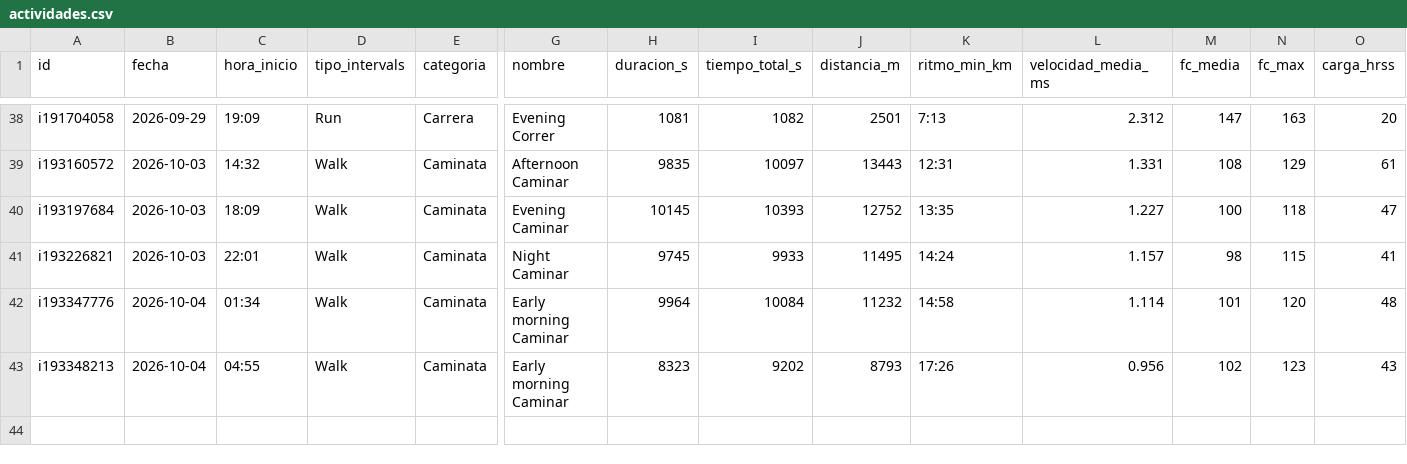
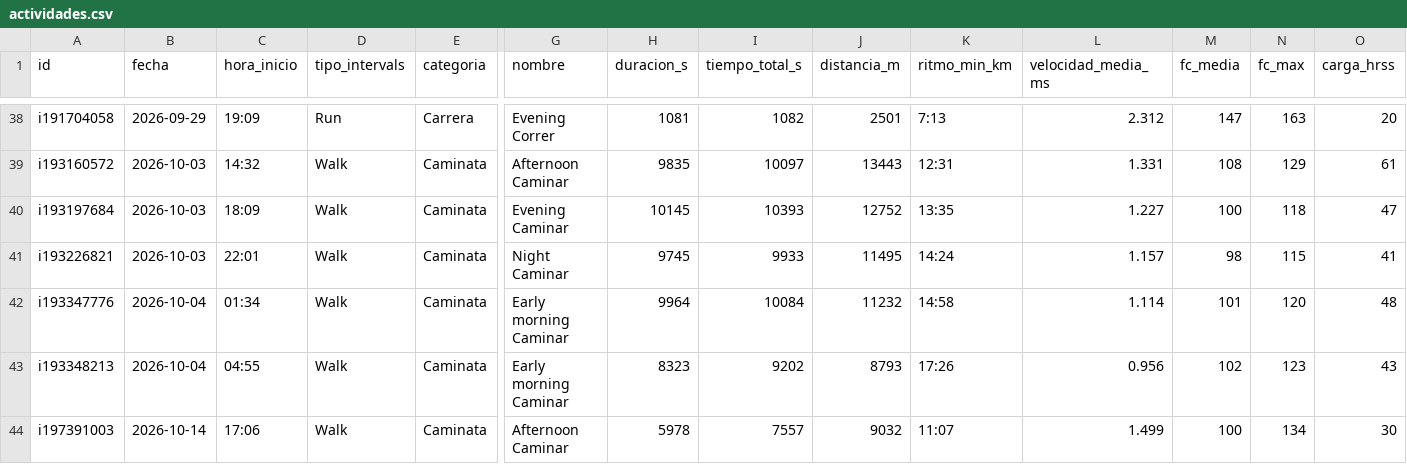
Before and after one commit to jpzingoni/stats-training, a CSV file: datos/actividades.csv, drawn as a sheet; only a part is shown, gaps mark what is left out; rows hold the shown columns only; the diff names each change by its address in the sheet, - before the commit and + after, or states it on an @@ line.

```diff
--- a/datos/actividades.csv
+++ b/datos/actividades.csv
+row 44: i197391003 | 2026-10-14 | 17:06 | Walk | Caminata | Afternoon Caminar | 5978 | 7557 | 9032 | 11:07 | 1.499 | 100 | 134 | 30
```
Also changed, not shown: datos/bienestar.csv, datos/bloques.csv, 4 other files.
